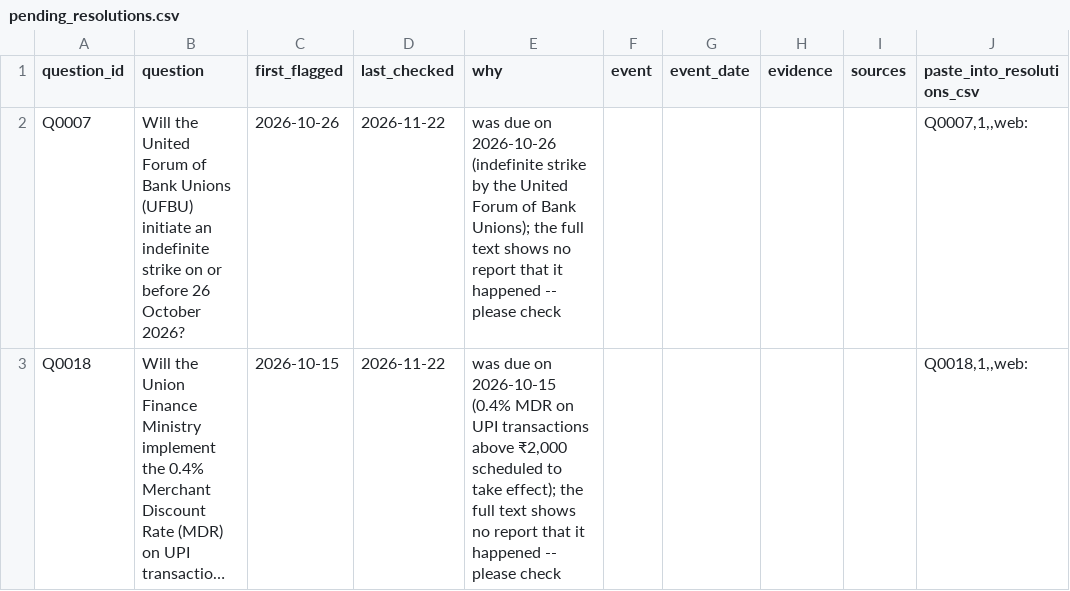
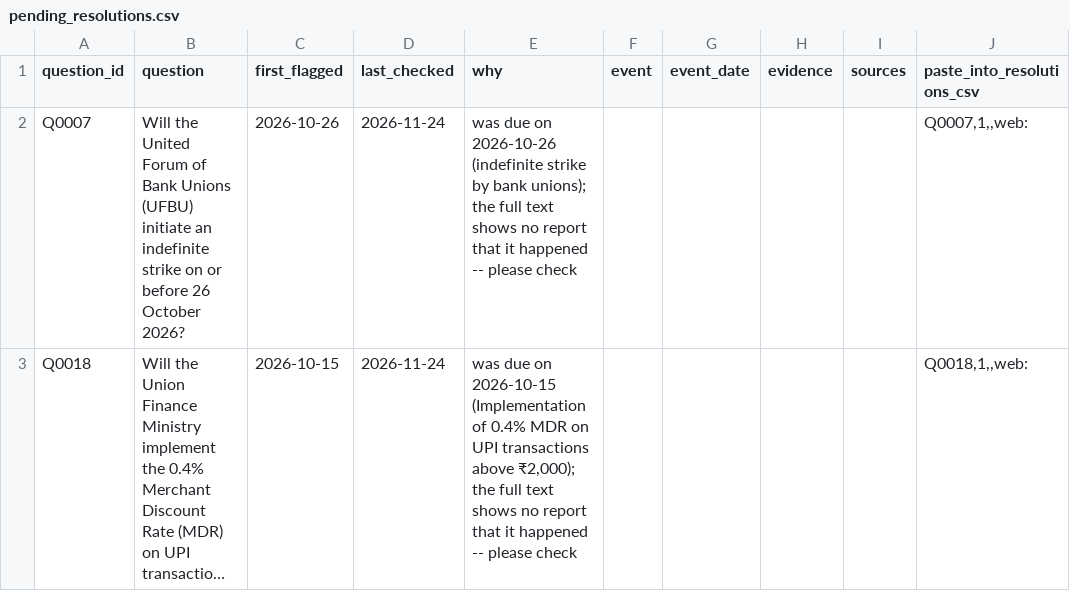
Before and after one commit to Aakash10867/SUPERFORECASTER, a CSV file: data/pending_resolutions.csv, drawn as a sheet; long unchanged cells end in …; the diff names each change by its address in the sheet, - before the commit and + after, or states it on an @@ line.

```diff
--- a/data/pending_resolutions.csv
+++ b/data/pending_resolutions.csv
-D2:D3 (last_checked): 2026-11-22
+D2:D3 (last_checked): 2026-11-24
-E2 (why): …strike by the United Forum of Bank Unions); the full…
+E2 (why): …strike by bank unions); the full…
-E3 (why): …on 2026-10-15 (0.4% MDR on UPI transactions above ₹2,000 scheduled to take effect); the full…
+E3 (why): …on 2026-10-15 (Implementation of 0.4% MDR on UPI transactions above ₹2,000); the full…
```
Also changed, not shown: data/coverage.csv, data/system_proposals.csv, 5 other files.
